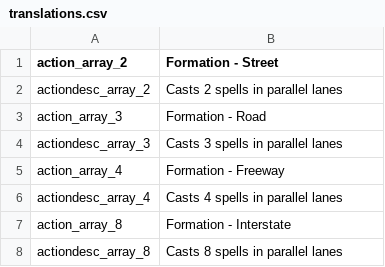
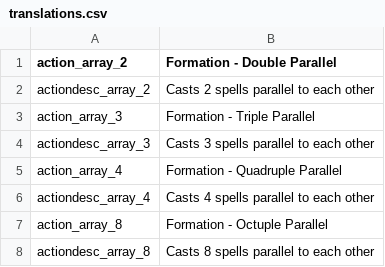
Before and after one commit to Fasteroid/noita-array-formations-mod, a CSV file: files/translations.csv, drawn as a sheet.

Commit message:
rebrand to "parallel" because it's what everyone calls them

```diff
--- a/files/translations.csv
+++ b/files/translations.csv
@@ -1,8 +1,8 @@
-action_array_2,Formation - Street,,,,,,,,,,,,,,,,,,,,,,,
-actiondesc_array_2,"Casts 2 spells in parallel lanes",,,,,,,,,,,,,,,,,,,,,,,
-action_array_3,Formation - Road,,,,,,,,,,,,,,,,,,,,,,,
-actiondesc_array_3,"Casts 3 spells in parallel lanes",,,,,,,,,,,,,,,,,,,,,,,
-action_array_4,Formation - Freeway,,,,,,,,,,,,,,,,,,,,,,,
-actiondesc_array_4,"Casts 4 spells in parallel lanes",,,,,,,,,,,,,,,,,,,,,,,
-action_array_8,Formation - Interstate,,,,,,,,,,,,,,,,,,,,,,,
-actiondesc_array_8,"Casts 8 spells in parallel lanes",,,,,,,,,,,,,,,,,,,,,,,
+action_array_2,Formation - Double Parallel,,,,,,,,,,,,,,,,,,,,,,,
+actiondesc_array_2,"Casts 2 spells parallel to each other",,,,,,,,,,,,,,,,,,,,,,,
+action_array_3,Formation - Triple Parallel,,,,,,,,,,,,,,,,,,,,,,,
+actiondesc_array_3,"Casts 3 spells parallel to each other",,,,,,,,,,,,,,,,,,,,,,,
+action_array_4,Formation - Quadruple Parallel,,,,,,,,,,,,,,,,,,,,,,,
+actiondesc_array_4,"Casts 4 spells parallel to each other",,,,,,,,,,,,,,,,,,,,,,,
+action_array_8,Formation - Octuple Parallel,,,,,,,,,,,,,,,,,,,,,,,
+actiondesc_array_8,"Casts 8 spells parallel to each other",,,,,,,,,,,,,,,,,,,,,,,
```
Also changed, not shown: 3 other files.
